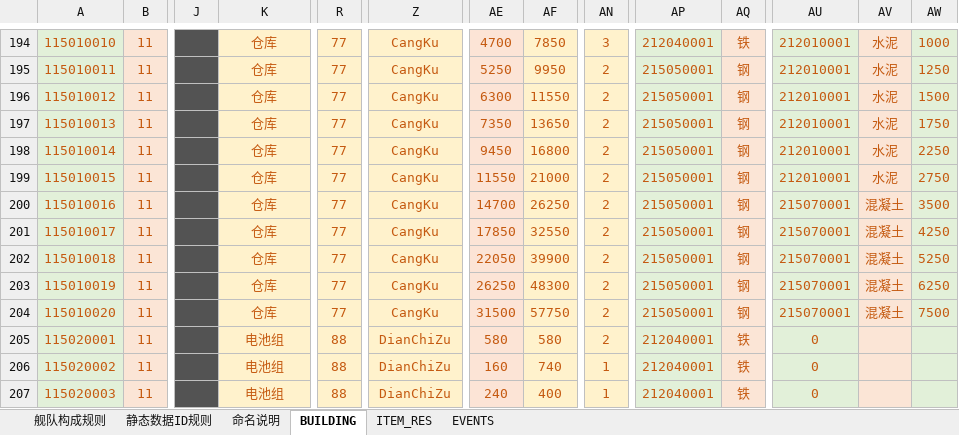
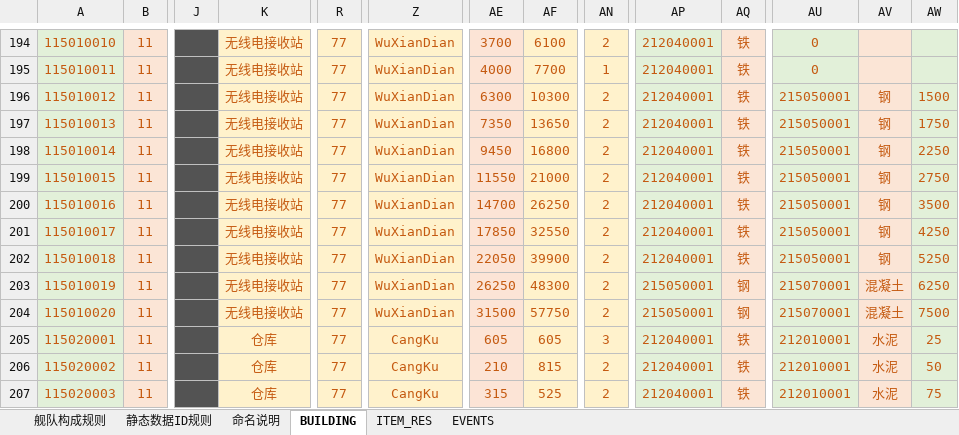
Before and after one commit to Wen1995/Project60D, an Excel workbook: tools/excelGen/xls/Core_Sys.xlsm, sheet BUILDING, drawn as a sheet; only a part is shown, gaps mark what is left out; values as stored, in another font and other column widths than the file's, no borders; the diff covers the shown part only; the diff names each change by its address in the sheet, - before the commit and + after, or states it on an @@ line.

```diff
--- a/tools/excelGen/xls/Core_Sys.xlsm (sheet BUILDING)
+++ b/tools/excelGen/xls/Core_Sys.xlsm (sheet BUILDING)
-K194:K204: 仓库
+K194:K204: 无线电接收站
-Z194:Z204: CangKu
+Z194:Z204: WuXianDian
-AE194: 4700
+AE194: 3700
-AF194: 7850
+AF194: 6100
-AN194: 3
+AN194: 2
-AU194:AU195: 212010001
+AU194:AU195: 0
-AV194:AV195: 水泥
+AV194:AV195: (empty)
-AW194: 1000
+AW194: (empty)
-AE195: 5250
+AE195: 4000
-AF195: 9950
+AF195: 7700
-AN195: 2
+AN195: 1
-AP195:AP202: 215050001
+AP195:AP202: 212040001
-AQ195:AQ202: 钢
+AQ195:AQ202: 铁
-AW195: 1250
+AW195: (empty)
-AF196: 11550
+AF196: 10300
-AU196:AU199: 212010001
+AU196:AU199: 215050001
-AV196:AV199: 水泥
+AV196:AV199: 钢
-AU200:AU202: 215070001
+AU200:AU202: 215050001
-AV200:AV202: 混凝土
+AV200:AV202: 钢
-K205:K207: 电池组
+K205:K207: 仓库
-R205:R207: 88
+R205:R207: 77
-Z205:Z207: DianChiZu
+Z205:Z207: CangKu
-AE205: 580
+AE205: 605
-AF205: 580
+AF205: 605
-AN205: 2
+AN205: 3
-AU205:AU207: 0
+AU205:AU207: 212010001
-AV205:AV207: (empty)
+AV205:AV207: 水泥
-AW205: (empty)
+AW205: 25
-AE206: 160
+AE206: 210
-AF206: 740
+AF206: 815
-AN206:AN207: 1
+AN206:AN207: 2
-AW206: (empty)
+AW206: 50
-AE207: 240
+AE207: 315
-AF207: 400
+AF207: 525
-AW207: (empty)
+AW207: 75
```
Also changed, not shown: 20 added rows and 483 edited cells elsewhere in this sheet, sheet ITEM_RES, formulas that keep their value, tools/excelGen/xls/Bldg_Func.xlsm, 11 other files.
